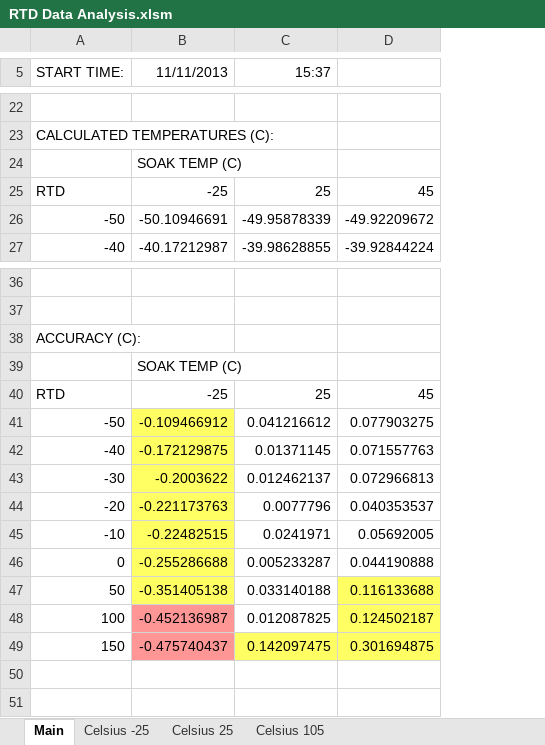
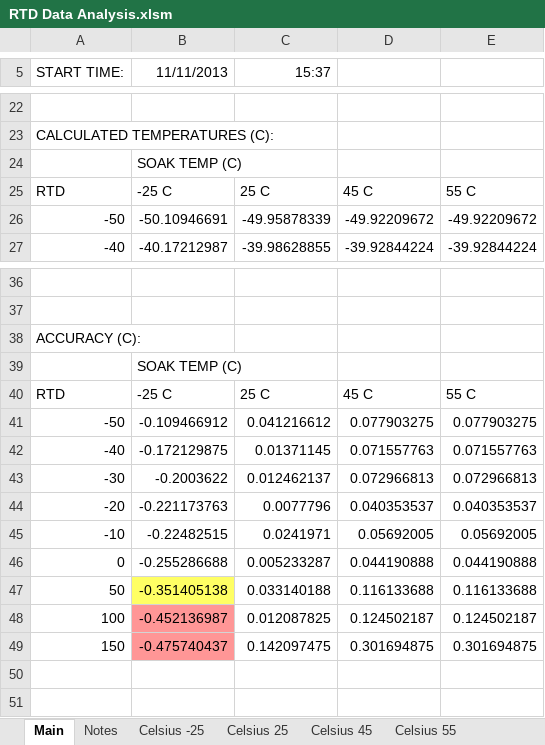
Before and after one commit to jzylkin/RTDTestMacro, an Excel workbook: RTD Data Analysis.xlsm, sheet Main, drawn as a sheet; only a part is shown, gaps mark what is left out; values as stored, in another font and other column widths than the file's, no borders; charts and pictures not drawn; the diff covers the shown part only; the diff names each change by its address in the sheet, - before the commit and + after, or states it on an @@ line.

```diff
--- a/RTD Data Analysis.xlsm (sheet Main)
+++ b/RTD Data Analysis.xlsm (sheet Main)
-sheet tab: Celsius 105
+sheet tab: Notes
+sheet tab: Celsius 45
+sheet tab: Celsius 55
+column E, rows 25-27: 55 C | -49.92209672 | -39.92844224; rows 40-49: 55 C | 0.077903275 | 0.071557763 | 0.072966813 | 0.040353537 | 0.05692005 | 0.044190888 | 0.116133688 | 0.124502187 | 0.301694875
-B25 (11/11/2013): -25
+B25 (11/11/2013): -25 C
-C25 (15:37): 25
+C25 (15:37): 25 C
-D25: 45
+D25: 45 C
-B40 (11/11/2013): -25
+B40 (11/11/2013): -25 C
-C40 (15:37): 25
+C40 (15:37): 25 C
-D40: 45
+D40: 45 C
-B41:B46 fill: #FFFF64
+B41:B46 fill: none
-D47:D48 fill: #FFFF64
+D47:D48 fill: none
-C49:D49 fill: #FFFF64
+C49:D49 fill: none
```
Also changed, not shown: 6 edited cells and cell formats elsewhere in this sheet, sheet Celsius -25, sheet Celsius 25, charts or pictures, 3 other files.
